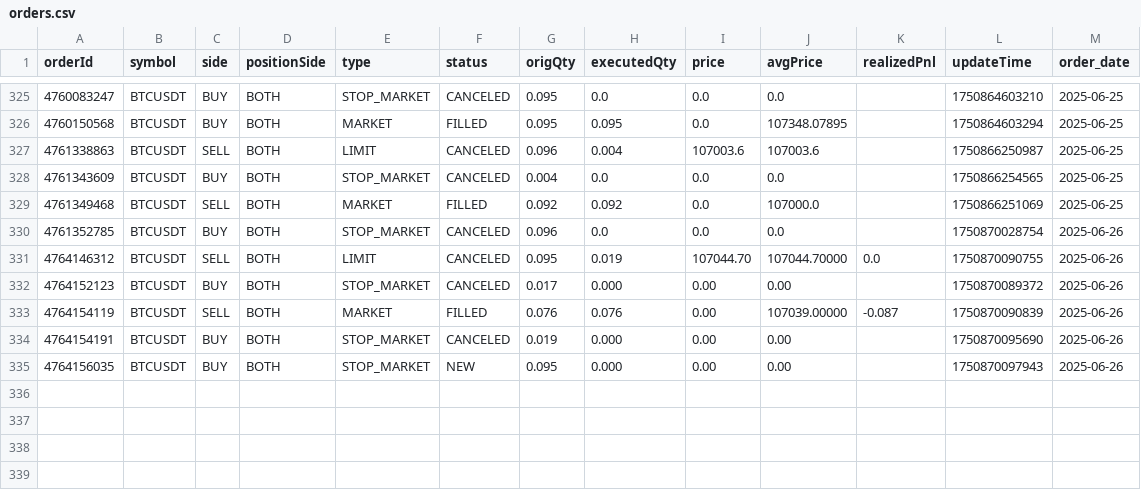
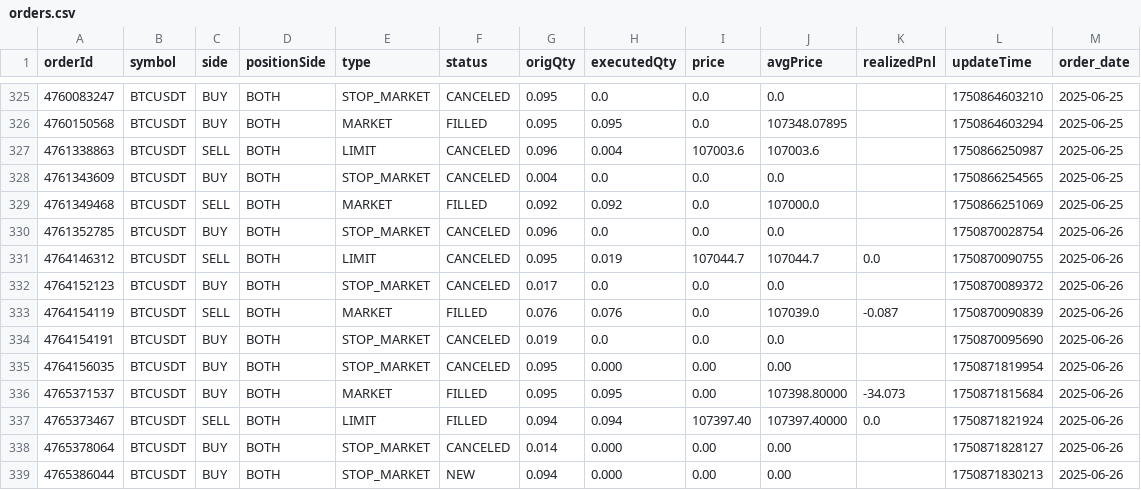
Before and after one commit to Nicolasliuyr/QF635-2025-SMU, a CSV file: OrderHistory/orders.csv, drawn as a sheet; only a part is shown, gaps mark what is left out.

```diff
--- a/OrderHistory/orders.csv
+++ b/OrderHistory/orders.csv
@@ -330,6 +330,10 @@ orderId,symbol,side,positionSide,type,status,origQty,executedQty,price,avgPrice,
 4761352785,BTCUSDT,BUY,BOTH,STOP_MARKET,CANCELED,0.096,0.0,0.0,0.0,,1750870028754,2025-06-26
-4764146312,BTCUSDT,SELL,BOTH,LIMIT,CANCELED,0.095,0.019,107044.70,107044.70000,0.0,1750870090755,2025-06-26
-4764152123,BTCUSDT,BUY,BOTH,STOP_MARKET,CANCELED,0.017,0.000,0.00,0.00,,1750870089372,2025-06-26
-4764154119,BTCUSDT,SELL,BOTH,MARKET,FILLED,0.076,0.076,0.00,107039.00000,-0.087,1750870090839,2025-06-26
-4764154191,BTCUSDT,BUY,BOTH,STOP_MARKET,CANCELED,0.019,0.000,0.00,0.00,,1750870095690,2025-06-26
-4764156035,BTCUSDT,BUY,BOTH,STOP_MARKET,NEW,0.095,0.000,0.00,0.00,,1750870097943,2025-06-26
+4764146312,BTCUSDT,SELL,BOTH,LIMIT,CANCELED,0.095,0.019,107044.7,107044.7,0.0,1750870090755,2025-06-26
+4764152123,BTCUSDT,BUY,BOTH,STOP_MARKET,CANCELED,0.017,0.0,0.0,0.0,,1750870089372,2025-06-26
+4764154119,BTCUSDT,SELL,BOTH,MARKET,FILLED,0.076,0.076,0.0,107039.0,-0.087,1750870090839,2025-06-26
+4764154191,BTCUSDT,BUY,BOTH,STOP_MARKET,CANCELED,0.019,0.0,0.0,0.0,,1750870095690,2025-06-26
+4764156035,BTCUSDT,BUY,BOTH,STOP_MARKET,CANCELED,0.095,0.000,0.00,0.00,,1750871819954,2025-06-26
+4765371537,BTCUSDT,BUY,BOTH,MARKET,FILLED,0.095,0.095,0.00,107398.80000,-34.073,1750871815684,2025-06-26
+4765373467,BTCUSDT,SELL,BOTH,LIMIT,FILLED,0.094,0.094,107397.40,107397.40000,0.0,1750871821924,2025-06-26
+4765378064,BTCUSDT,BUY,BOTH,STOP_MARKET,CANCELED,0.014,0.000,0.00,0.00,,1750871828127,2025-06-26
+4765386044,BTCUSDT,BUY,BOTH,STOP_MARKET,NEW,0.094,0.000,0.00,0.00,,1750871830213,2025-06-26
```
Also changed, not shown: Candles/Candles.csv, RiskHistory/risk_data.csv, 1 other file.
